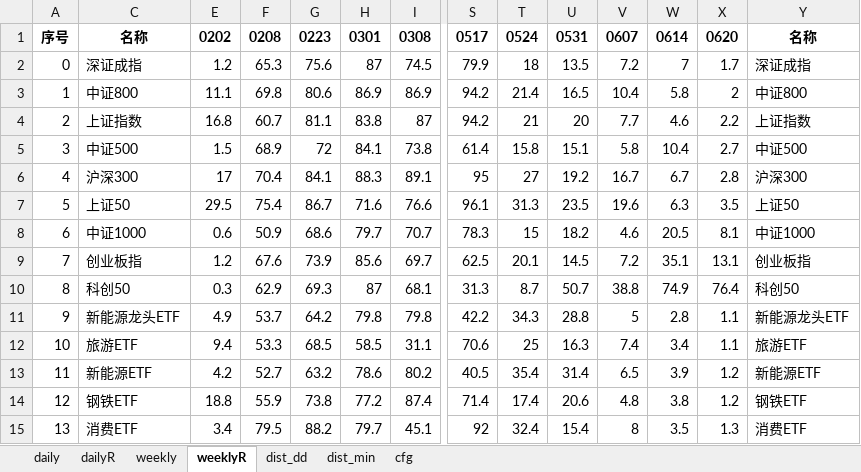
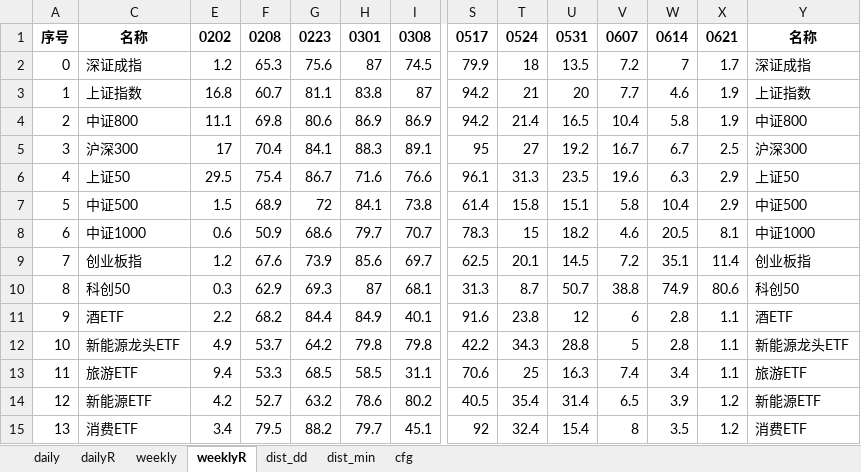
Before and after one commit to aixingkong/view, an Excel workbook: fund_list.xlsx, sheet weeklyR, drawn as a sheet; only a part is shown, gaps mark what is left out; values as stored, in another font and other column widths than the file's, no borders; removed rows and columns are numbered as before the commit, all else as after; rows hold the shown columns only; the diff covers the shown part only; the diff names each change by its address in the sheet, - before the commit and + after, or states it on an @@ line.

```diff
--- a/fund_list.xlsx (sheet weeklyR)
+++ b/fund_list.xlsx (sheet weeklyR)
-X1: 0620
+X1: 0621
-row 3: 1 | 中证800 | 11.1 | 69.8 | 80.6 | 86.9 | 86.9 | 94.2 | 21.4 | 16.5 | 10.4 | 5.8 | 2 | 中证800
-A3: 2
+A3: 1
-X3: 2.2
+X3: 1.9
-row 5: 3 | 中证500 | 1.5 | 68.9 | 72 | 84.1 | 73.8 | 61.4 | 15.8 | 15.1 | 5.8 | 10.4 | 2.7 | 中证500
+row 4: 2 | 中证800 | 11.1 | 69.8 | 80.6 | 86.9 | 86.9 | 94.2 | 21.4 | 16.5 | 10.4 | 5.8 | 1.9 | 中证800
-A5: 4
+A5: 3
-X5: 2.8
+X5: 2.5
-A6: 5
+A6: 4
-X6: 3.5
+X6: 2.9
+row 7: 5 | 中证500 | 1.5 | 68.9 | 72 | 84.1 | 73.8 | 61.4 | 15.8 | 15.1 | 5.8 | 10.4 | 2.9 | 中证500
-X9: 13.1
+X9: 11.4
-X10: 76.4
+X10: 80.6
+row 11: 9 | 酒ETF | 2.2 | 68.2 | 84.4 | 84.9 | 40.1 | 91.6 | 23.8 | 12 | 6 | 2.8 | 1.1 | 酒ETF
-A12: 9
+A12: 10
-A13: 10
+A13: 11
-A14: 11
+A14: 12
-row 14: 12 | 钢铁ETF | 18.8 | 55.9 | 73.8 | 77.2 | 87.4 | 71.4 | 17.4 | 20.6 | 4.8 | 3.8 | 1.2 | 钢铁ETF
-X15: 1.3
+X15: 1.2
```
Also changed, not shown: 20 added rows, 20 removed rows and 418 edited cells elsewhere in this sheet, sheet dailyR, sheet daily, sheet weekly, hidden cells, 2 other files.
